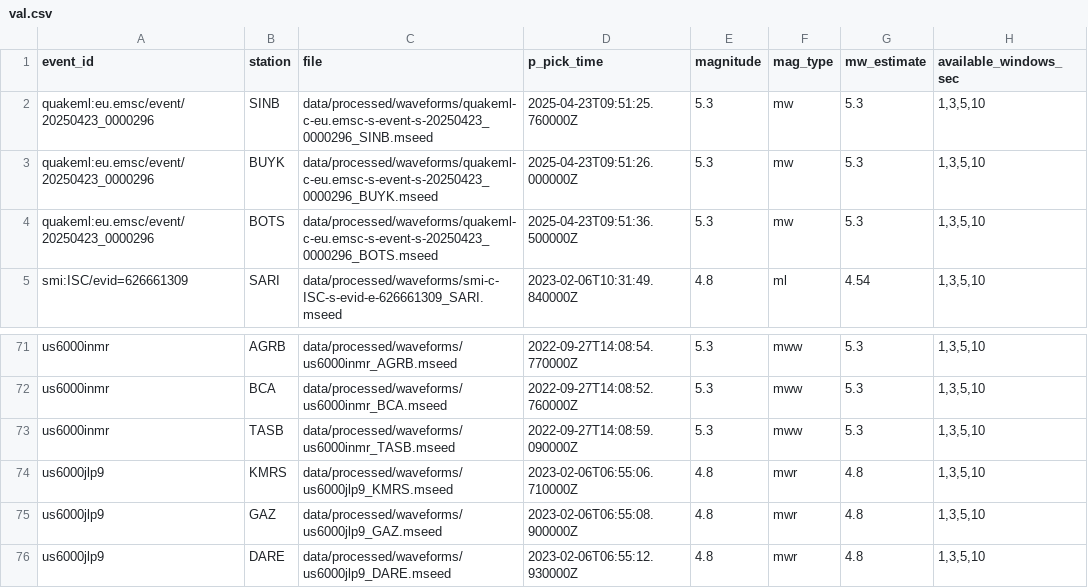
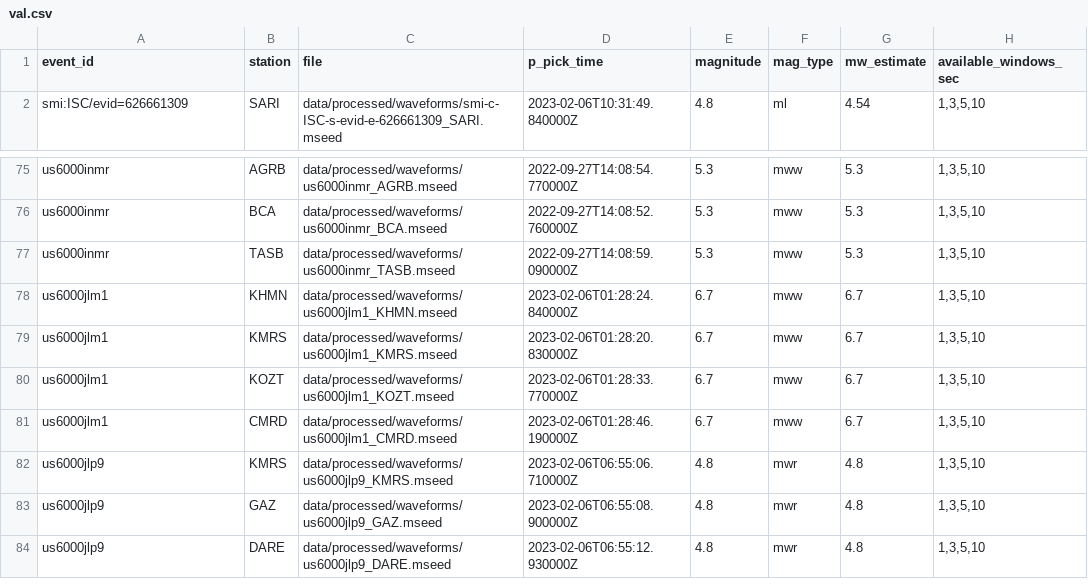
Before and after one commit to Ayberkrk/turkiye-deprem-verisi, a CSV file: benchmarks/early_warning/val.csv, drawn as a sheet; only a part is shown, gaps mark what is left out; the diff covers the shown part only.

Commit message:
Benchmark bölmelerinde pencere örtüşmesinden kaynaklı sızıntıyı kapat (#27)
Her kayıt 210 sn'lik sabit bir pencere; artçı dizilerinde art arda gelen
olayların kayıtları aynı örnekleri paylaşıyor. Yalnızca event_id'ye göre
bölmek bu durumda sızıntıyı önlemiyordu: ground_motion test setindeki
349 kaydın 38'inin penceresi train/val'deki bir kayıtla örtüşüyordu.

- scripts/windows.py: origin zamanları 210 sn içinde zincirlenen olaylar
  aynı window_group'u alıyor; bölme bu anahtarın hash'ine göre. Tek
  başına kalan olayların bölmesi değişmedi.
- Penceresinde en az kendisi kadar büyük başka bir deprem bulunan
  kayıtlar (label_ambiguous, 240 kullanılabilir kayıt) ground_motion
  görevinden çıkarıldı; tepe değerin hangi olaya ait olduğu belirsiz.
- Yeni sütunlar: window_group, window_other_max_magnitude,
  label_ambiguous.
- validate_dataset.py/quick_check.py: görev başına sızıntı kontrolü.
- Skorlar yeni bölmelerde yeniden ölçüldü: ground_motion OLS RMSE
  0.418 / R² 0.669, RandomForest 0.398 / 0.699.

```diff
--- a/benchmarks/early_warning/val.csv
+++ b/benchmarks/early_warning/val.csv
@@ -1,5 +1,2 @@
 event_id,station,file,p_pick_time,magnitude,mag_type,mw_estimate,available_windows_sec
-quakeml:eu.emsc/event/20250423_0000296,SINB,data/processed/waveforms/quakeml-c-eu.emsc-s-event-s-20250423_0000296_SINB.mseed,2025-04-23T09:51:25.760000Z,5.3,mw,5.3,"1,3,5,10"
-quakeml:eu.emsc/event/20250423_0000296,BUYK,data/processed/waveforms/quakeml-c-eu.emsc-s-event-s-20250423_0000296_BUYK.mseed,2025-04-23T09:51:26.000000Z,5.3,mw,5.3,"1,3,5,10"
-quakeml:eu.emsc/event/20250423_0000296,BOTS,data/processed/waveforms/quakeml-c-eu.emsc-s-event-s-20250423_0000296_BOTS.mseed,2025-04-23T09:51:36.500000Z,5.3,mw,5.3,"1,3,5,10"
 smi:ISC/evid=626661309,SARI,data/processed/waveforms/smi-c-ISC-s-evid-e-626661309_SARI.mseed,2023-02-06T10:31:49.840000Z,4.8,ml,4.54,"1,3,5,10"
@@ -73,2 +77,6 @@ us6000inmr,BCA,data/processed/waveforms/us6000inmr_BCA.mseed,2022-09-27T14:08:52
 us6000inmr,TASB,data/processed/waveforms/us6000inmr_TASB.mseed,2022-09-27T14:08:59.090000Z,5.3,mww,5.3,"1,3,5,10"
+us6000jlm1,KHMN,data/processed/waveforms/us6000jlm1_KHMN.mseed,2023-02-06T01:28:24.840000Z,6.7,mww,6.7,"1,3,5,10"
+us6000jlm1,KMRS,data/processed/waveforms/us6000jlm1_KMRS.mseed,2023-02-06T01:28:20.830000Z,6.7,mww,6.7,"1,3,5,10"
+us6000jlm1,KOZT,data/processed/waveforms/us6000jlm1_KOZT.mseed,2023-02-06T01:28:33.770000Z,6.7,mww,6.7,"1,3,5,10"
+us6000jlm1,CMRD,data/processed/waveforms/us6000jlm1_CMRD.mseed,2023-02-06T01:28:46.190000Z,6.7,mww,6.7,"1,3,5,10"
 us6000jlp9,KMRS,data/processed/waveforms/us6000jlp9_KMRS.mseed,2023-02-06T06:55:06.710000Z,4.8,mwr,4.8,"1,3,5,10"
```
Also changed, not shown: 17 added rows elsewhere in this file, benchmarks/ground_motion/holdout_by_time/train.csv, benchmarks/ground_motion/test.csv, 27 other files.
